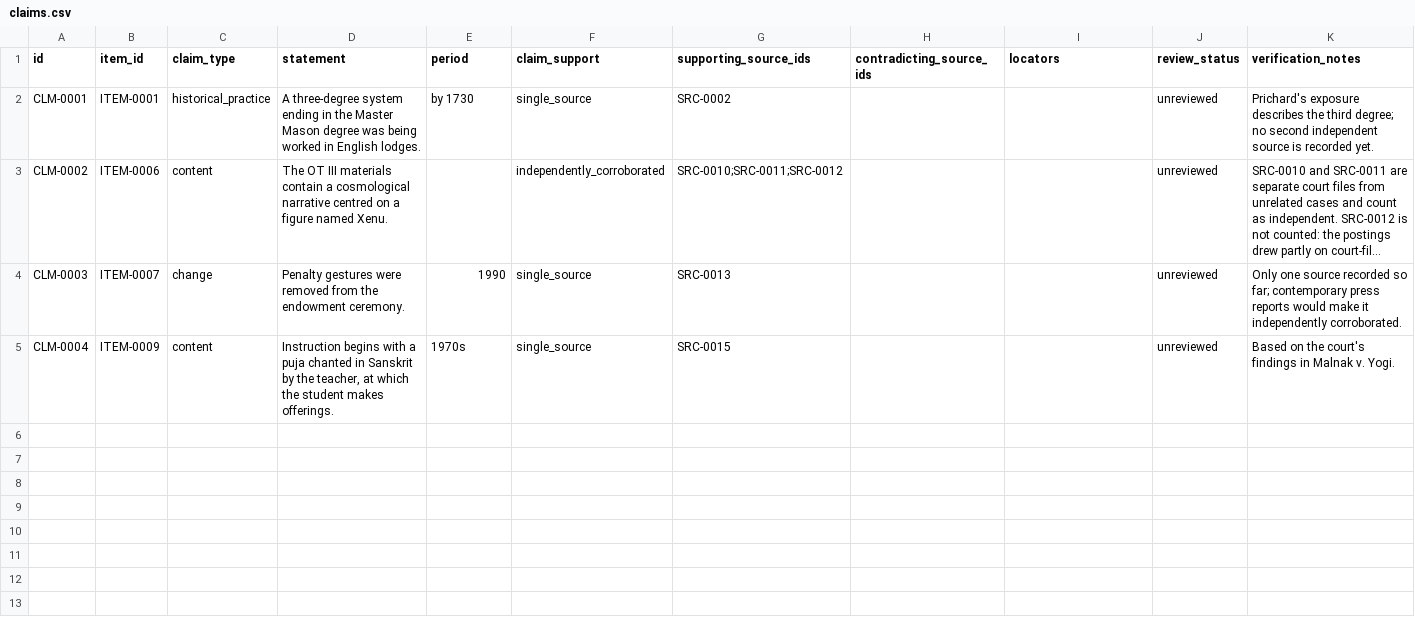
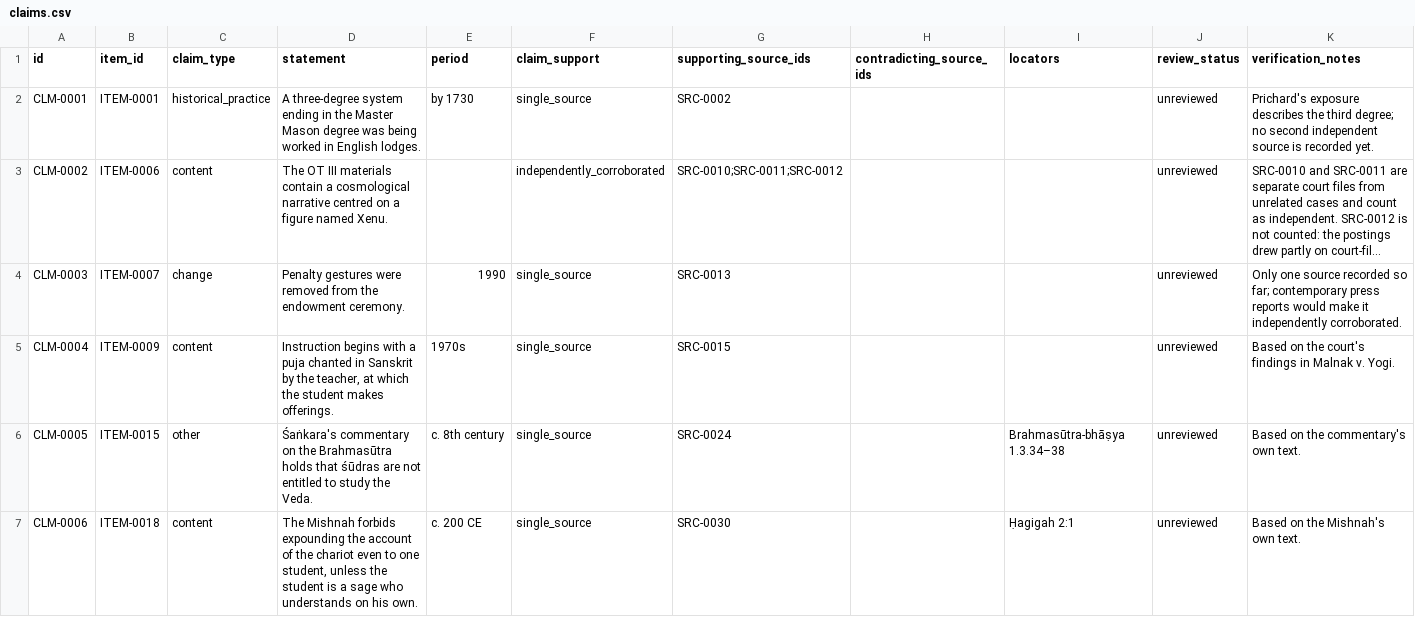
Before and after one commit to openarcana/open-arcana, a CSV file: data/claims.csv, drawn as a sheet; only a part is shown; long unchanged cells end in …; the diff covers the shown part only; the diff names each change by its address in the sheet, - before the commit and + after, or states it on an @@ line.

Commit message:
Add contemplative, mystery and indigenous traditions; link sources directly
Adds 11 traditions (Tibetan Buddhism, Shingon, Śākta Tantra, Advaita
Vedānta, Naqshbandi, Bektashi, Merkavah/Kabbalah, Eleusinian and Mithraic
Mysteries, Hopi, Ngarrindjeri) with 12 restricted items, 23 sources,
21 disclosures and 3 claims. All new records are unreviewed.

CATALOG.md now links each cited source straight to an online copy, or
marks it "(no online copy)".

```diff
--- a/data/claims.csv
+++ b/data/claims.csv
+row 6: CLM-0005 | ITEM-0015 | other | Śaṅkara's commentary on the Brahmasūtra holds that śūdras are not entitled to study the Veda. | c. 8th century | single_source | SRC-0024 |  | Brahmasūtra-bhāṣya 1.3.34–38 | unreviewed | Based on the commentary's own text.
+row 7: CLM-0006 | ITEM-0018 | content | The Mishnah forbids expounding the account of the chariot even to one student, unless the student is a sage who understands on his own. | c. 200 CE | single_source | SRC-0030 |  | Ḥagigah 2:1 | unreviewed | Based on the Mishnah's own text.
```
Also changed, not shown: 1 added row elsewhere in this file, data/disclosures.csv, data/restricted_items.csv, 8 other files.
